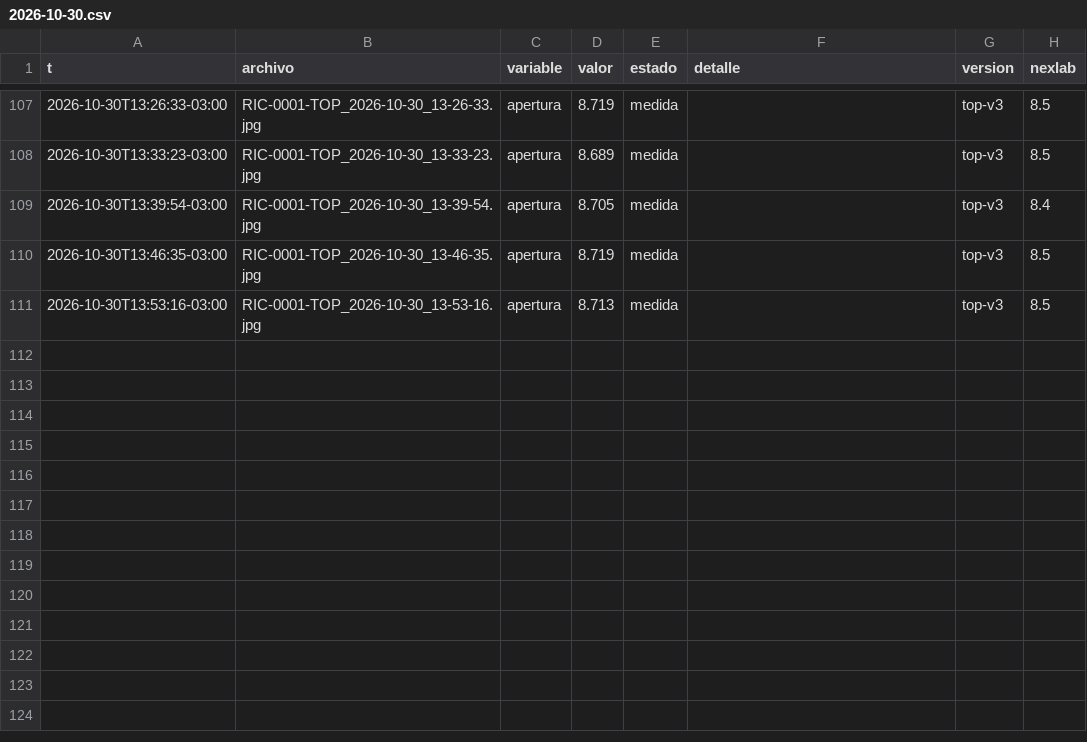
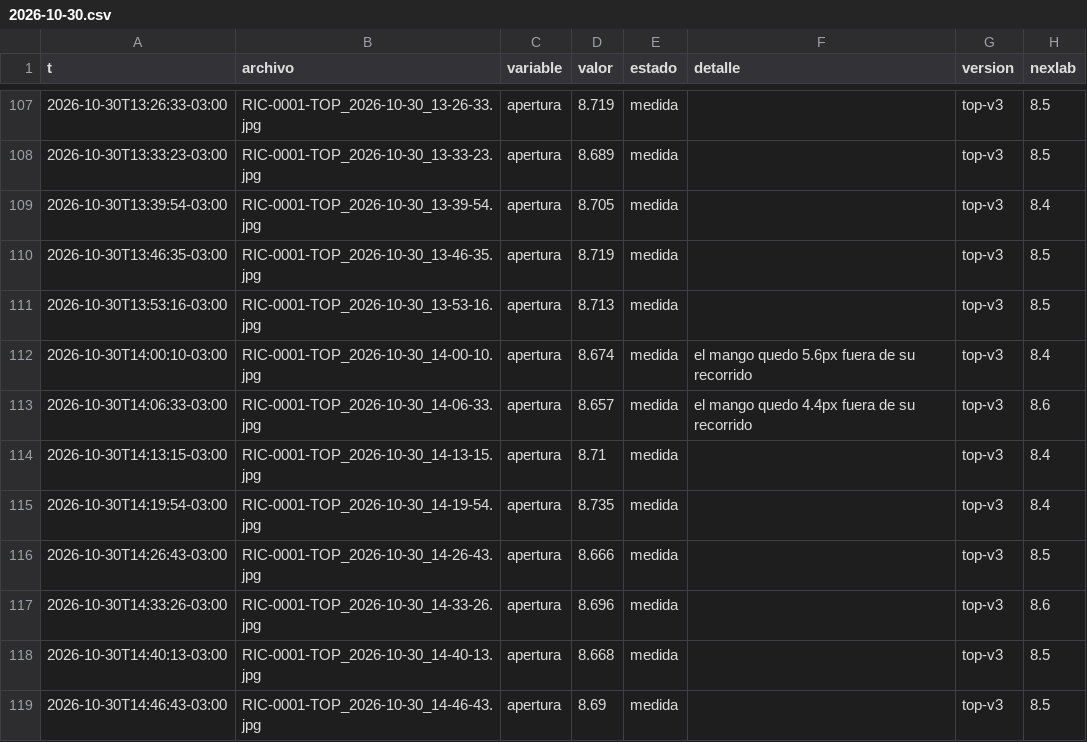
Before and after one commit to Andyyff/tesis-saman, a CSV file: datos/lecturas/top/2026-10-30.csv, drawn as a sheet; only a part is shown, gaps mark what is left out.

```diff
--- a/datos/lecturas/top/2026-10-30.csv
+++ b/datos/lecturas/top/2026-10-30.csv
@@ -111 +111,9 @@ t,archivo,variable,valor,estado,detalle,version,nexlab
 2026-10-30T13:53:16-03:00,RIC-0001-TOP_2026-10-30_13-53-16.jpg,apertura,8.713,medida,,top-v3,8.5
+2026-10-30T14:00:10-03:00,RIC-0001-TOP_2026-10-30_14-00-10.jpg,apertura,8.674,medida,el mango quedo 5.6px fuera de su recorrido,top-v3,8.4
+2026-10-30T14:06:33-03:00,RIC-0001-TOP_2026-10-30_14-06-33.jpg,apertura,8.657,medida,el mango quedo 4.4px fuera de su recorrido,top-v3,8.6
+2026-10-30T14:13:15-03:00,RIC-0001-TOP_2026-10-30_14-13-15.jpg,apertura,8.71,medida,,top-v3,8.4
+2026-10-30T14:19:54-03:00,RIC-0001-TOP_2026-10-30_14-19-54.jpg,apertura,8.735,medida,,top-v3,8.4
+2026-10-30T14:26:43-03:00,RIC-0001-TOP_2026-10-30_14-26-43.jpg,apertura,8.666,medida,,top-v3,8.5
+2026-10-30T14:33:26-03:00,RIC-0001-TOP_2026-10-30_14-33-26.jpg,apertura,8.696,medida,,top-v3,8.6
+2026-10-30T14:40:13-03:00,RIC-0001-TOP_2026-10-30_14-40-13.jpg,apertura,8.668,medida,,top-v3,8.5
+2026-10-30T14:46:43-03:00,RIC-0001-TOP_2026-10-30_14-46-43.jpg,apertura,8.69,medida,,top-v3,8.5
```
Also changed, not shown: datos/lecturas/amp/2026-10-30.csv, datos/lecturas/clima/2026-10-30.csv, 8 other files.
